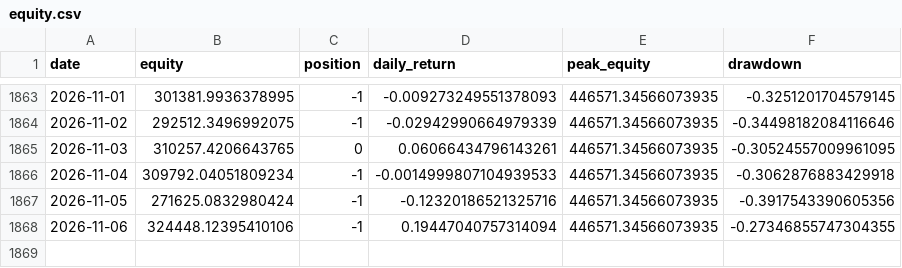
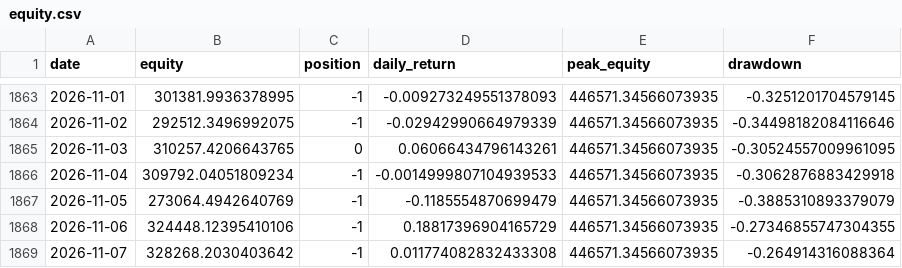
Before and after one commit to dddabtc/usdt-slope-strategies, a CSV file: experiments/long-short/equity.csv, drawn as a sheet; only a part is shown, gaps mark what is left out.

```diff
--- a/experiments/long-short/equity.csv
+++ b/experiments/long-short/equity.csv
@@ -1866,3 +1866,4 @@ date,equity,position,daily_return,peak_equity,drawdown
 2026-11-04,309792.04051809234,-1,-0.0014999807104939533,446571.34566073935,-0.3062876883429918
-2026-11-05,271625.0832980424,-1,-0.12320186521325716,446571.34566073935,-0.3917543390605356
-2026-11-06,324448.12395410106,-1,0.19447040757314094,446571.34566073935,-0.27346855747304355
+2026-11-05,273064.4942640769,-1,-0.1185554870699479,446571.34566073935,-0.3885310893379079
+2026-11-06,324448.12395410106,-1,0.18817396904165729,446571.34566073935,-0.27346855747304355
+2026-11-07,328268.2030403642,-1,0.011774082832433308,446571.34566073935,-0.264914316088364
```
Also changed, not shown: data/btc_price_full.csv, data/dai_market_cap.csv, 17 other files.
